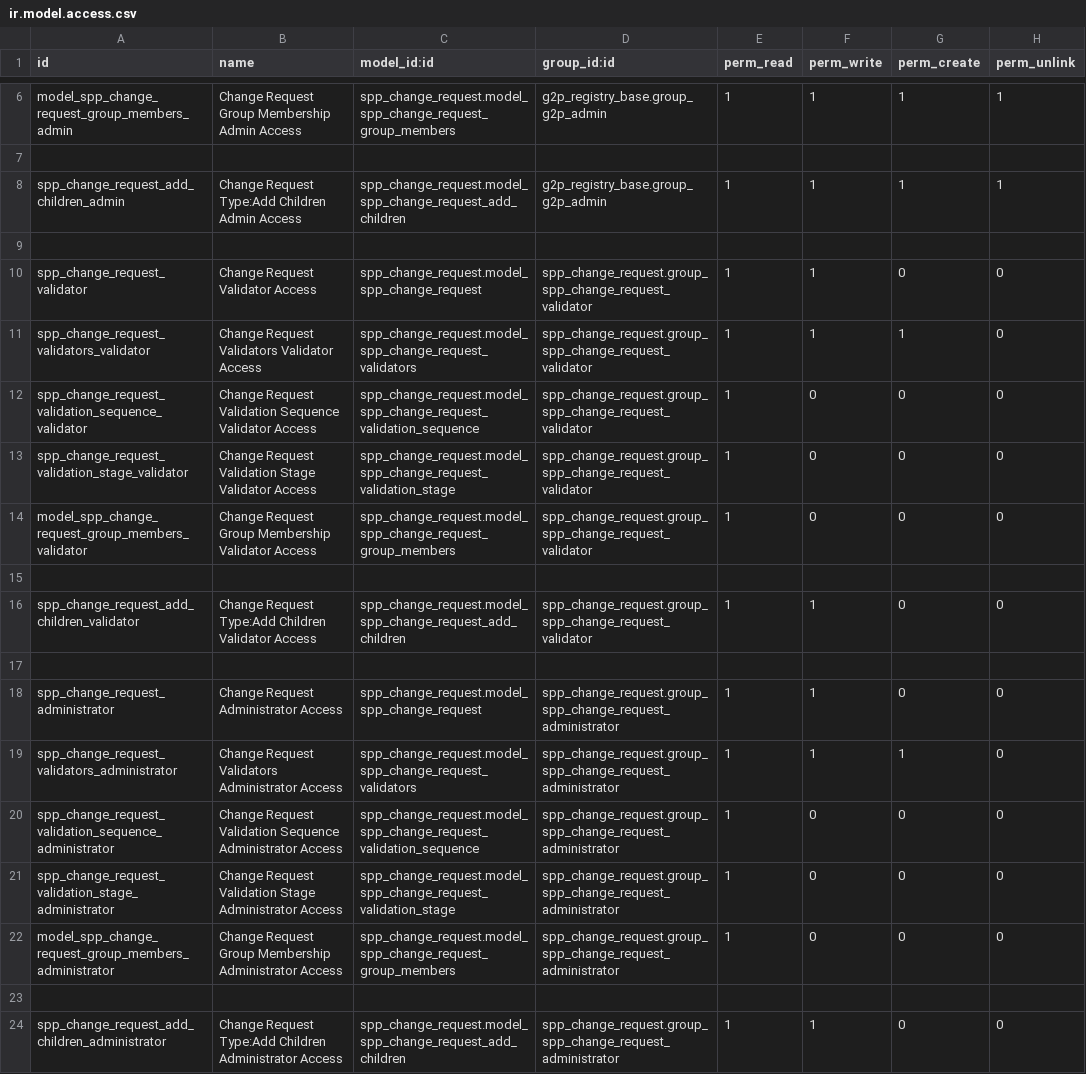
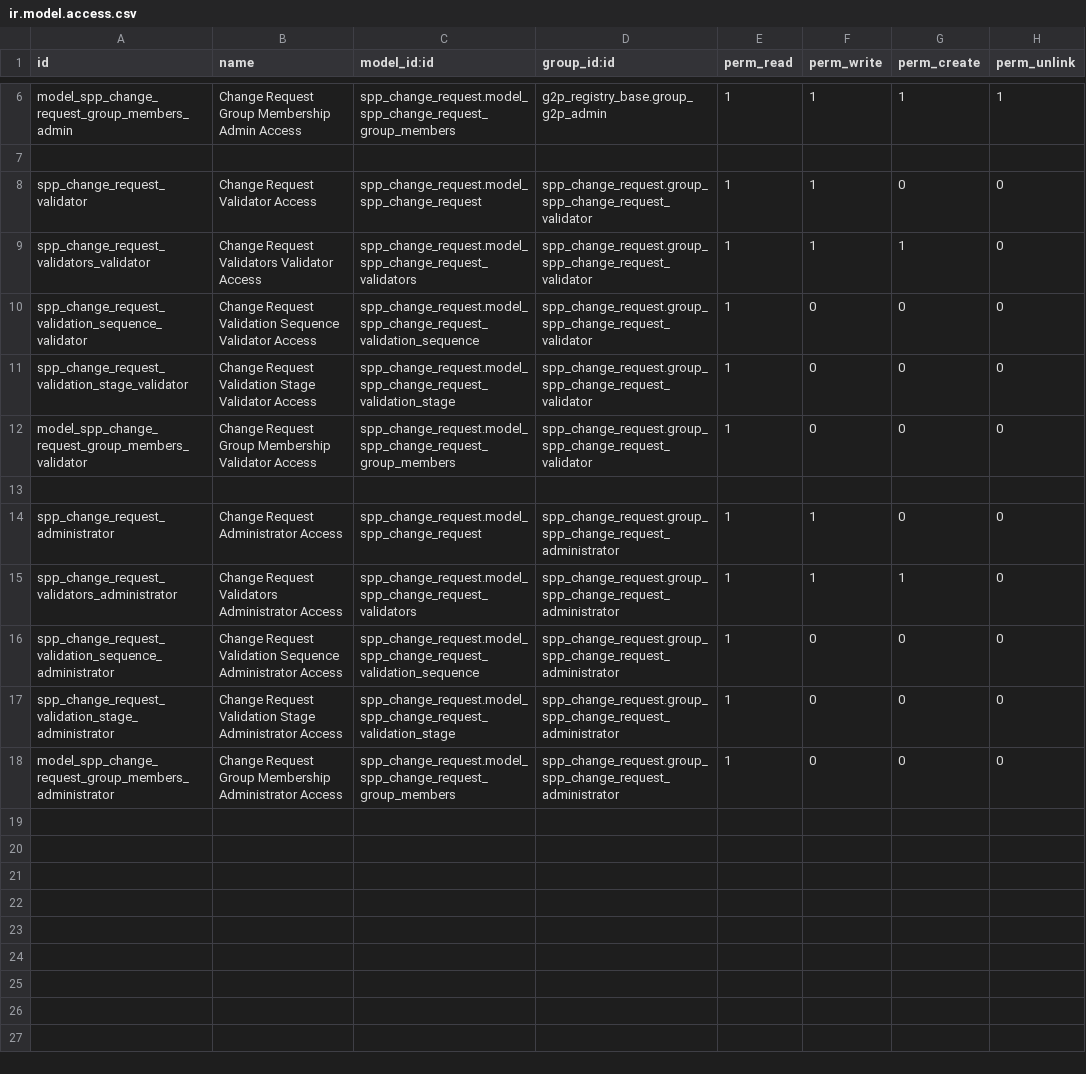
Before and after one commit to OpenSPP/openspp-modules, a CSV file: spp_change_request/security/ir.model.access.csv, drawn as a sheet; only a part is shown, gaps mark what is left out; the diff names each change by its address in the sheet, - before the commit and + after, or states it on an @@ line.

Commit message:
Move change request types to PDS

```diff
--- a/spp_change_request/security/ir.model.access.csv
+++ b/spp_change_request/security/ir.model.access.csv
-row 8: spp_change_request_add_children_admin | Change Request Type:Add Children Admin Access | spp_change_request.model_spp_change_request_add_children | g2p_registry_base.group_g2p_admin | 1 | 1 | 1 | 1
-row 9: (empty)
-row 16: spp_change_request_add_children_validator | Change Request Type:Add Children Validator Access | spp_change_request.model_spp_change_request_add_children | spp_change_request.group_spp_change_request_validator | 1 | 1 | 0 | 0
-row 17: (empty)
-row 23: (empty)
-row 24: spp_change_request_add_children_administrator | Change Request Type:Add Children Administrator Access | spp_change_request.model_spp_change_request_add_children | spp_change_request.group_spp_change_request_administrator | 1 | 1 | 0 | 0
```
Also changed, not shown: 19 other files.
